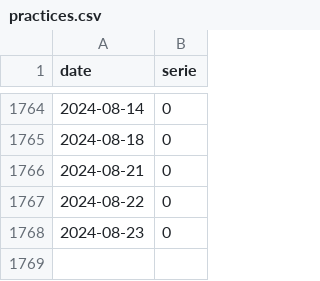
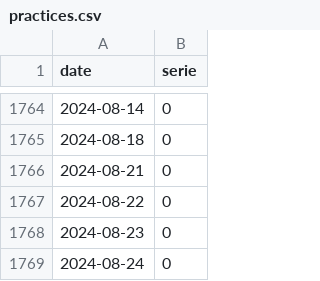
Before and after one commit to trasparente/hypnos, a CSV file: _data/practices.csv, drawn as a sheet; only a part is shown, gaps mark what is left out; the diff names each change by its address in the sheet, - before the commit and + after, or states it on an @@ line.

Commit message:
Commit data content practices.csv

```diff
--- a/_data/practices.csv
+++ b/_data/practices.csv
+row 1769: 2024-08-24 | 0
```
